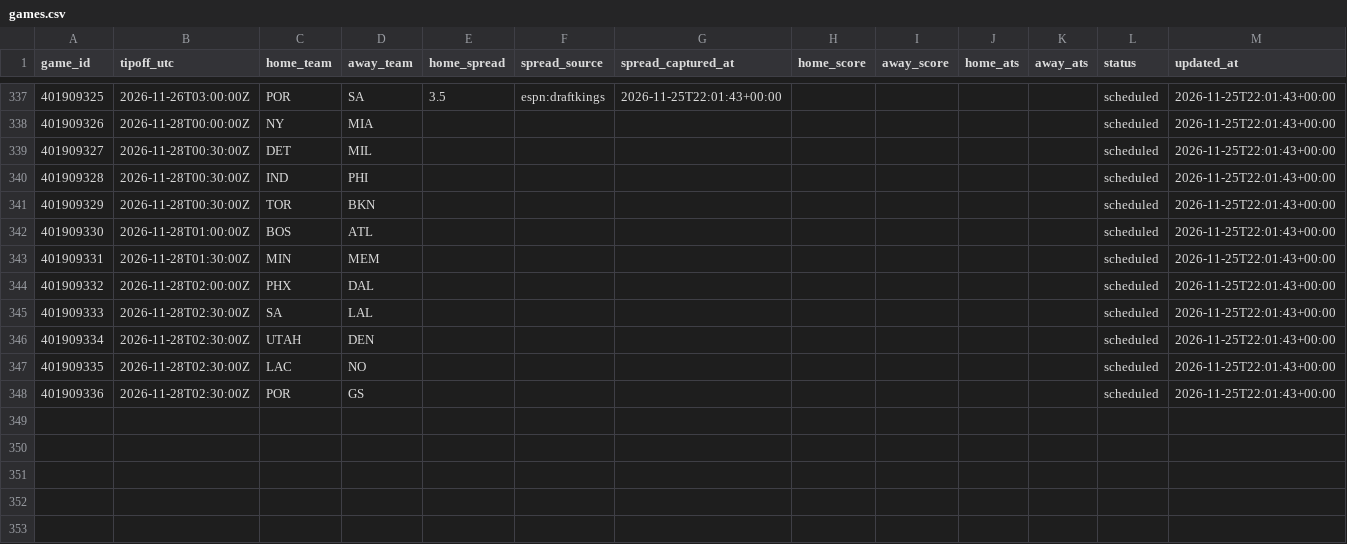
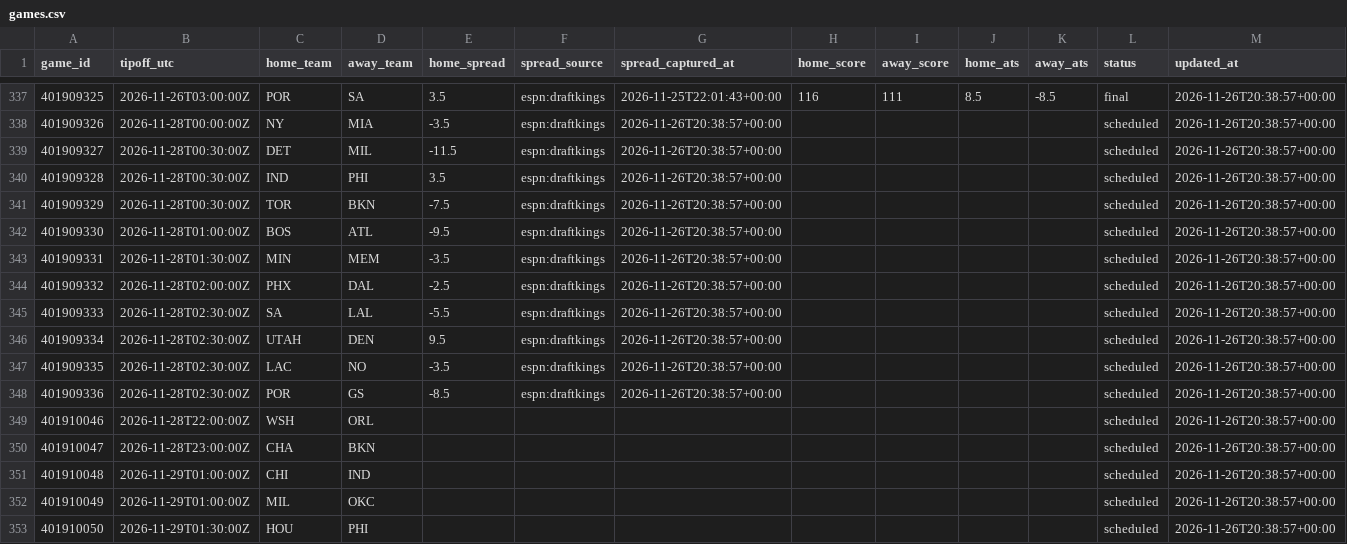
Before and after one commit to hschumann/hans-schumann.github.io, a CSV file: NBA_model/data/games.csv, drawn as a sheet; only a part is shown, gaps mark what is left out; the diff covers the shown part only.

```diff
--- a/NBA_model/data/games.csv
+++ b/NBA_model/data/games.csv
@@ -337,12 +337,17 @@ game_id,tipoff_utc,home_team,away_team,home_spread,spread_source,spread_captured
-401909325,2026-11-26T03:00:00Z,POR,SA,3.5,espn:draftkings,2026-11-25T22:01:43+00:00,,,,,scheduled,2026-11-25T22:01:43+00:00
-401909326,2026-11-28T00:00:00Z,NY,MIA,,,,,,,,scheduled,2026-11-25T22:01:43+00:00
-401909327,2026-11-28T00:30:00Z,DET,MIL,,,,,,,,scheduled,2026-11-25T22:01:43+00:00
-401909328,2026-11-28T00:30:00Z,IND,PHI,,,,,,,,scheduled,2026-11-25T22:01:43+00:00
-401909329,2026-11-28T00:30:00Z,TOR,BKN,,,,,,,,scheduled,2026-11-25T22:01:43+00:00
-401909330,2026-11-28T01:00:00Z,BOS,ATL,,,,,,,,scheduled,2026-11-25T22:01:43+00:00
-401909331,2026-11-28T01:30:00Z,MIN,MEM,,,,,,,,scheduled,2026-11-25T22:01:43+00:00
-401909332,2026-11-28T02:00:00Z,PHX,DAL,,,,,,,,scheduled,2026-11-25T22:01:43+00:00
-401909333,2026-11-28T02:30:00Z,SA,LAL,,,,,,,,scheduled,2026-11-25T22:01:43+00:00
-401909334,2026-11-28T02:30:00Z,UTAH,DEN,,,,,,,,scheduled,2026-11-25T22:01:43+00:00
-401909335,2026-11-28T02:30:00Z,LAC,NO,,,,,,,,scheduled,2026-11-25T22:01:43+00:00
-401909336,2026-11-28T02:30:00Z,POR,GS,,,,,,,,scheduled,2026-11-25T22:01:43+00:00
+401909325,2026-11-26T03:00:00Z,POR,SA,3.5,espn:draftkings,2026-11-25T22:01:43+00:00,116,111,8.5,-8.5,final,2026-11-26T20:38:57+00:00
+401909326,2026-11-28T00:00:00Z,NY,MIA,-3.5,espn:draftkings,2026-11-26T20:38:57+00:00,,,,,scheduled,2026-11-26T20:38:57+00:00
+401909327,2026-11-28T00:30:00Z,DET,MIL,-11.5,espn:draftkings,2026-11-26T20:38:57+00:00,,,,,scheduled,2026-11-26T20:38:57+00:00
+401909328,2026-11-28T00:30:00Z,IND,PHI,3.5,espn:draftkings,2026-11-26T20:38:57+00:00,,,,,scheduled,2026-11-26T20:38:57+00:00
+401909329,2026-11-28T00:30:00Z,TOR,BKN,-7.5,espn:draftkings,2026-11-26T20:38:57+00:00,,,,,scheduled,2026-11-26T20:38:57+00:00
+401909330,2026-11-28T01:00:00Z,BOS,ATL,-9.5,espn:draftkings,2026-11-26T20:38:57+00:00,,,,,scheduled,2026-11-26T20:38:57+00:00
+401909331,2026-11-28T01:30:00Z,MIN,MEM,-3.5,espn:draftkings,2026-11-26T20:38:57+00:00,,,,,scheduled,2026-11-26T20:38:57+00:00
+401909332,2026-11-28T02:00:00Z,PHX,DAL,-2.5,espn:draftkings,2026-11-26T20:38:57+00:00,,,,,scheduled,2026-11-26T20:38:57+00:00
+401909333,2026-11-28T02:30:00Z,SA,LAL,-5.5,espn:draftkings,2026-11-26T20:38:57+00:00,,,,,scheduled,2026-11-26T20:38:57+00:00
+401909334,2026-11-28T02:30:00Z,UTAH,DEN,9.5,espn:draftkings,2026-11-26T20:38:57+00:00,,,,,scheduled,2026-11-26T20:38:57+00:00
+401909335,2026-11-28T02:30:00Z,LAC,NO,-3.5,espn:draftkings,2026-11-26T20:38:57+00:00,,,,,scheduled,2026-11-26T20:38:57+00:00
+401909336,2026-11-28T02:30:00Z,POR,GS,-8.5,espn:draftkings,2026-11-26T20:38:57+00:00,,,,,scheduled,2026-11-26T20:38:57+00:00
+401910046,2026-11-28T22:00:00Z,WSH,ORL,,,,,,,,scheduled,2026-11-26T20:38:57+00:00
+401910047,2026-11-28T23:00:00Z,CHA,BKN,,,,,,,,scheduled,2026-11-26T20:38:57+00:00
+401910048,2026-11-29T01:00:00Z,CHI,IND,,,,,,,,scheduled,2026-11-26T20:38:57+00:00
+401910049,2026-11-29T01:00:00Z,MIL,OKC,,,,,,,,scheduled,2026-11-26T20:38:57+00:00
+401910050,2026-11-29T01:30:00Z,HOU,PHI,,,,,,,,scheduled,2026-11-26T20:38:57+00:00
```
Also changed, not shown: 112 edited cells elsewhere in this file, 3 other files.
